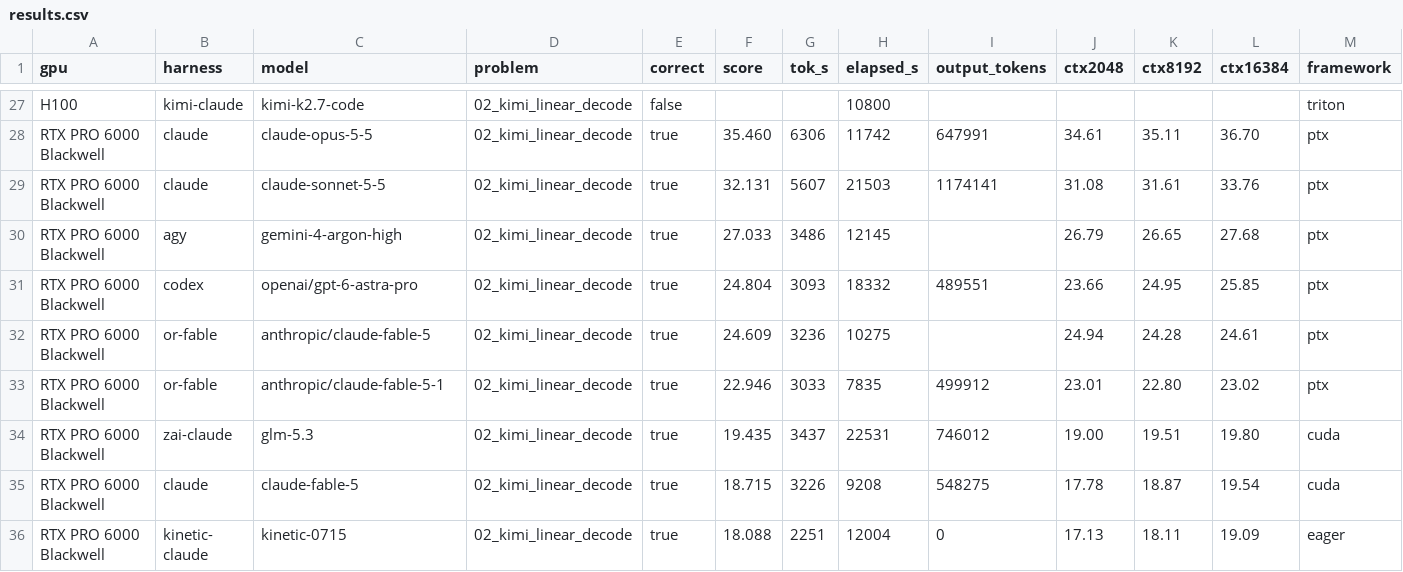
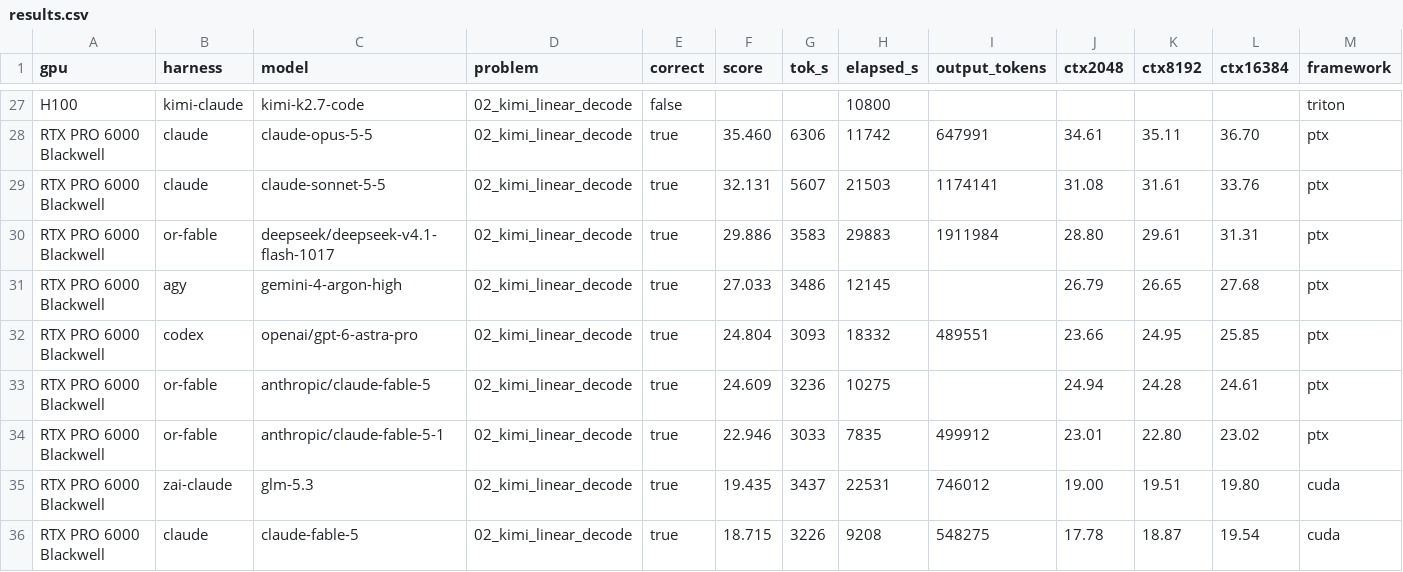
Before and after one commit to Infatoshi/kernelbench.com, a CSV file: public/data/mega/results.csv, drawn as a sheet; only a part is shown, gaps mark what is left out; the shorter side is filled out with more unchanged rows; rows hold the shown columns only; the diff names each change by its address in the sheet, - before the commit and + after, or states it on an @@ line.

```diff
--- a/public/data/mega/results.csv
+++ b/public/data/mega/results.csv
+row 30: RTX PRO 6000 Blackwell | or-fable | deepseek/deepseek-v4.1-flash-1017 | 02_kimi_linear_decode | true | 29.886 | 3583 | 29883 | 1911984 | 28.80 | 29.61 | 31.31 | ptx
```
Also changed, not shown: 29 other files.
